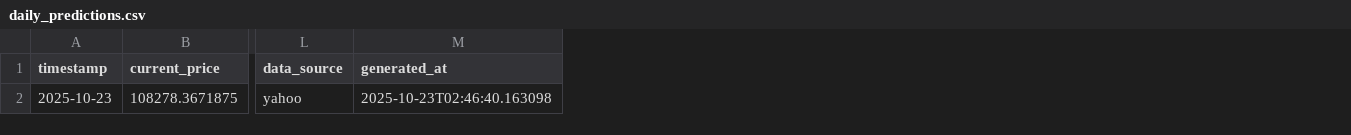
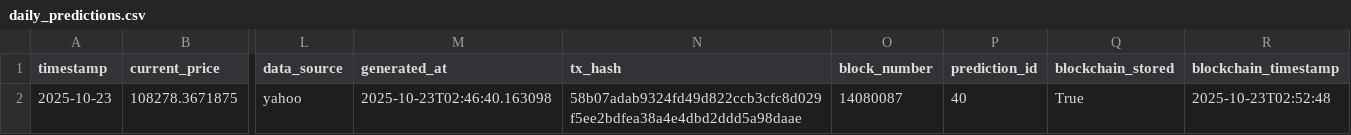
Before and after one commit to ying-jeanne/capstone_msba, a CSV file: data/predictions/daily_predictions.csv, drawn as a sheet; only a part is shown, gaps mark what is left out; the diff names each change by its address in the sheet, - before the commit and + after, or states it on an @@ line.

```diff
--- a/data/predictions/daily_predictions.csv
+++ b/data/predictions/daily_predictions.csv
+column N (tx_hash), row 2: 58b07adab9324fd49d822ccb3cfc8d029f5ee2bdfea38a4e4dbd2ddd5a98daae
+column O (block_number), row 2: 14080087
+column P (prediction_id), row 2: 40
+column Q (blockchain_stored), row 2: True
+column R (blockchain_timestamp), row 2: 2025-10-23T02:52:48
```
Also changed, not shown: data/blockchain/prediction_tracking.csv, data/blockchain/prediction_tracking_demo.csv.
